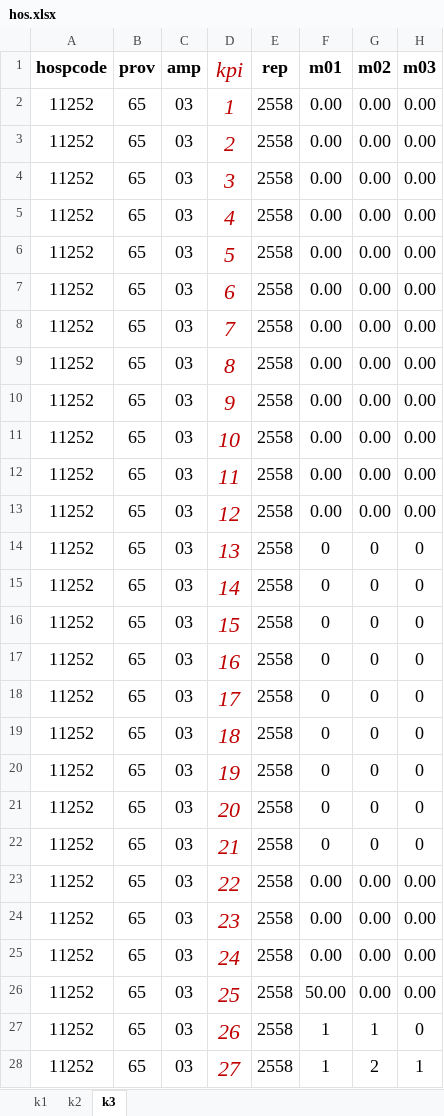
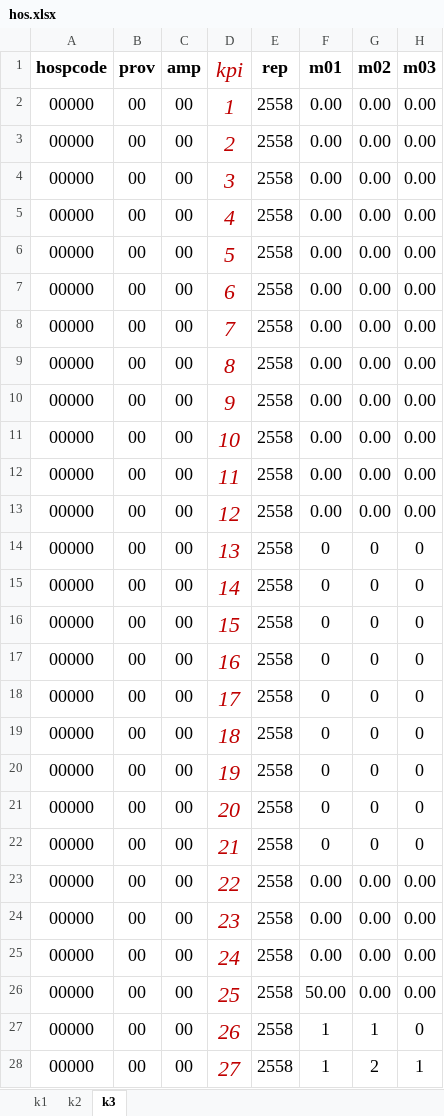
Before and after one commit to tehnn/nurse, an Excel workbook: web/hos.xlsx, sheet k3, drawn as a sheet; only a part is shown; values as stored, in another font and other column widths than the file's, no borders; the diff covers the shown part only; the diff names each change by its address in the sheet, - before the commit and + after, or states it on an @@ line.

```diff
--- a/web/hos.xlsx (sheet k3)
+++ b/web/hos.xlsx (sheet k3)
-A2:A28 (hospcode): 11252
+A2:A28 (hospcode): 00000
-B2:B28 (prov): 65
+B2:B28 (prov): 00
-C2:C28 (amp): 03
+C2:C28 (amp): 00
```
Also changed, not shown: 3 edited cells elsewhere in this sheet, sheet k1, web/pcu.xlsx.
